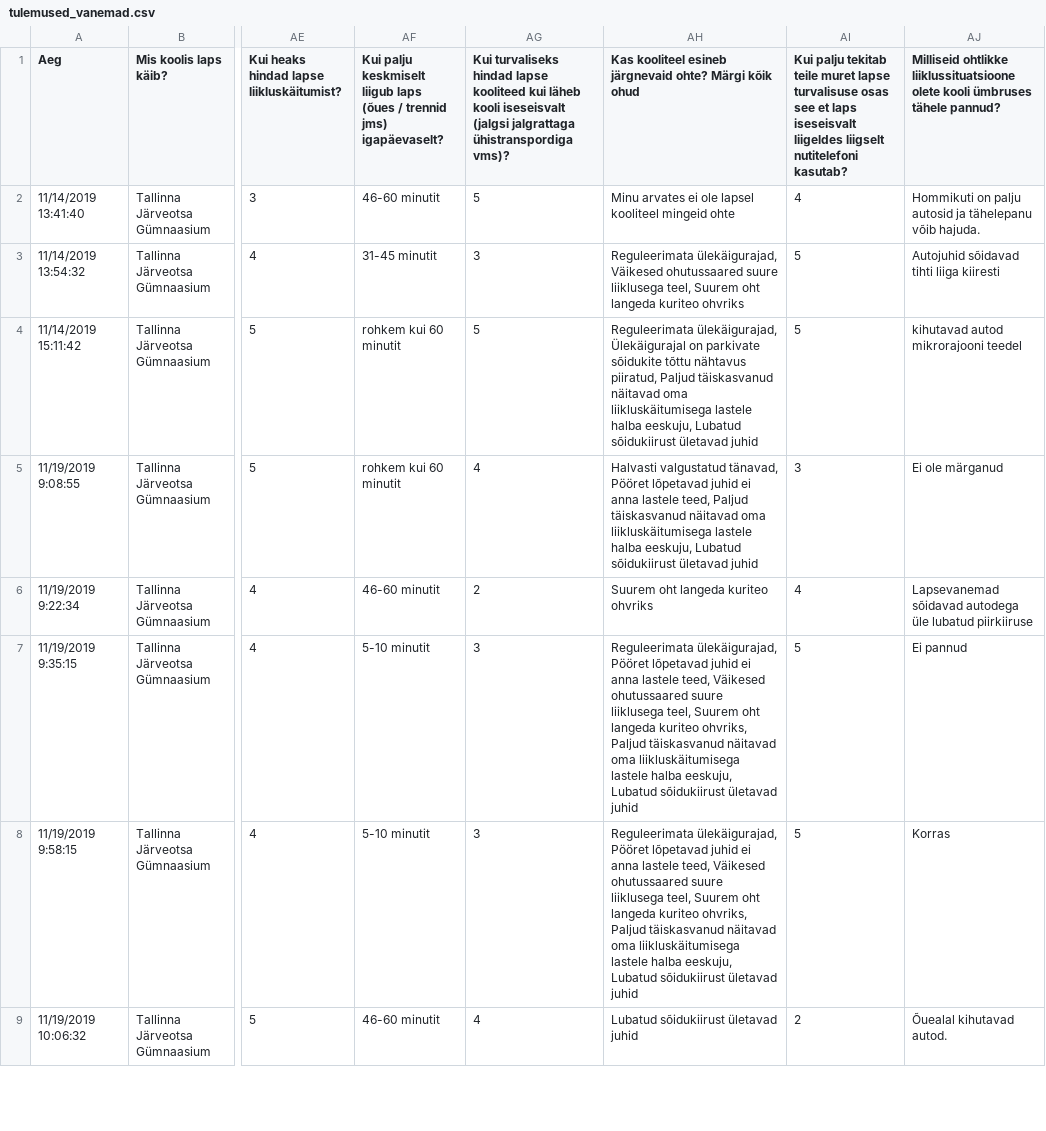
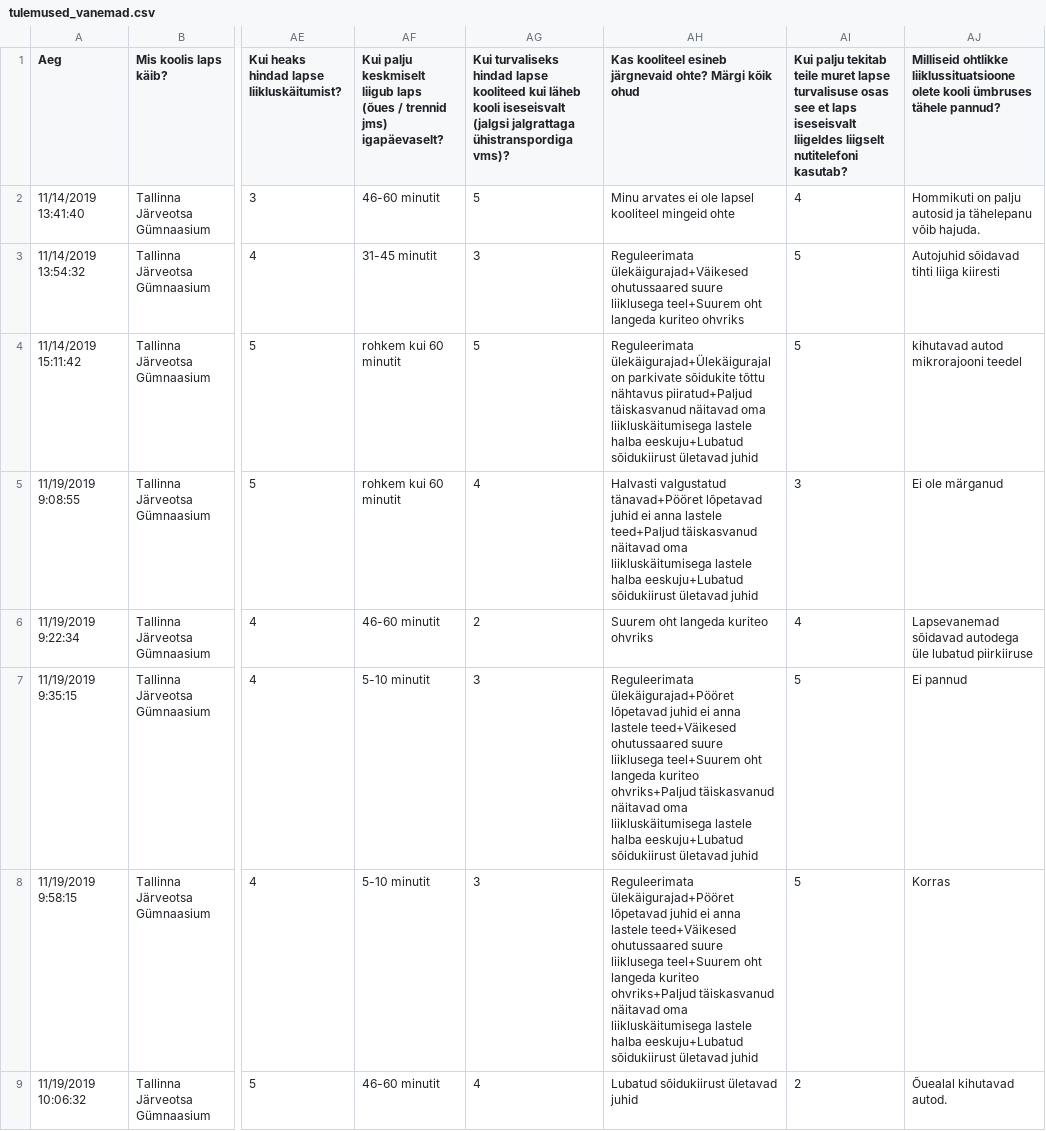
Before and after one commit to Jente22/elu2019turvalinekoolitee, a CSV file: public/tulemused_vanemad.csv, drawn as a sheet; only a part is shown, gaps mark what is left out; the diff covers the shown part only; the diff names each change by its address in the sheet, - before the commit and + after, or states it on an @@ line.

```diff
--- a/public/tulemused_vanemad.csv
+++ b/public/tulemused_vanemad.csv
-AH3: Reguleerimata ülekäigurajad, Väikesed ohutussaared suure liiklusega teel, Suurem oht langeda…
+AH3: Reguleerimata ülekäigurajad+Väikesed ohutussaared suure liiklusega teel+Suurem oht langeda…
-AH4: Reguleerimata ülekäigurajad, Ülekäigurajal on parkivate sõidukite tõttu nähtavus piiratud, Paljud täiskasvanud näitavad oma liikluskäitumisega lastele halba eeskuju, Lubatud sõidukiirust ületavad…
+AH4: Reguleerimata ülekäigurajad+Ülekäigurajal on parkivate sõidukite tõttu nähtavus piiratud+Paljud täiskasvanud näitavad oma liikluskäitumisega lastele halba eeskuju+Lubatud sõidukiirust ületavad…
-AH5: Halvasti valgustatud tänavad, Pööret lõpetavad juhid ei anna lastele teed, Paljud täiskasvanud näitavad oma liikluskäitumisega lastele halba eeskuju, Lubatud sõidukiirust ületavad…
+AH5: Halvasti valgustatud tänavad+Pööret lõpetavad juhid ei anna lastele teed+Paljud täiskasvanud näitavad oma liikluskäitumisega lastele halba eeskuju+Lubatud sõidukiirust ületavad…
-AH7:AH8: Reguleerimata ülekäigurajad, Pööret lõpetavad juhid ei anna lastele teed, Väikesed ohutussaared suure liiklusega teel, Suurem oht langeda kuriteo ohvriks, Paljud täiskasvanud näitavad oma liikluskäitumisega lastele halba eeskuju, Lubatud sõidukiirust ületavad…
+AH7:AH8: Reguleerimata ülekäigurajad+Pööret lõpetavad juhid ei anna lastele teed+Väikesed ohutussaared suure liiklusega teel+Suurem oht langeda kuriteo ohvriks+Paljud täiskasvanud näitavad oma liikluskäitumisega lastele halba eeskuju+Lubatud sõidukiirust ületavad…
```
Also changed, not shown: 110 edited cells elsewhere in this file, 1 other file.
